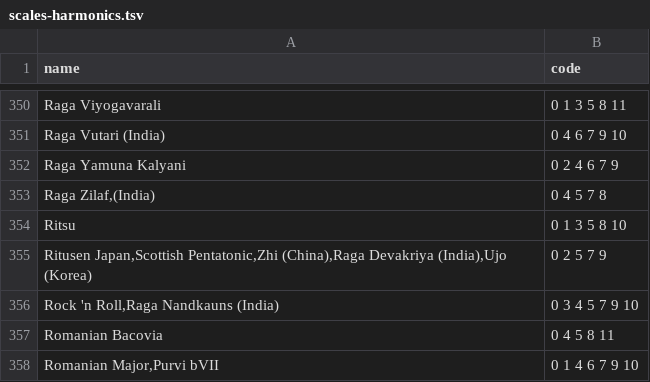
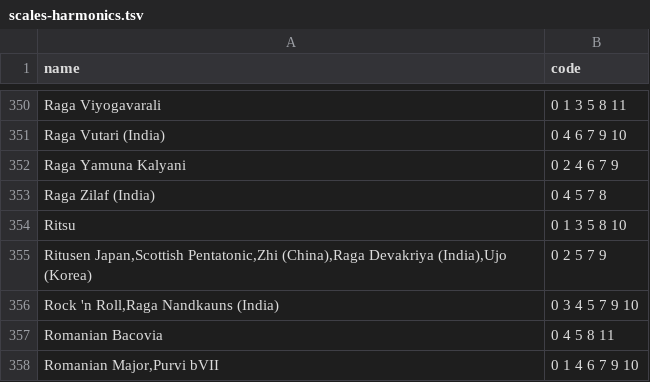
Before and after one commit to open-dualo/du-scales, a TSV file: src/data/scales-harmonics.tsv, drawn as a sheet; only a part is shown, gaps mark what is left out.

```diff
--- a/src/data/scales-harmonics.tsv
+++ b/src/data/scales-harmonics.tsv
@@ -352,3 +352,3 @@ Raga Vutari (India)	0 4 6 7 9 10
 Raga Yamuna Kalyani	0 2 4 6 7 9
-Raga Zilaf,(India)	0 4 5 7 8
+Raga Zilaf (India)	0 4 5 7 8
 Ritsu	0 1 3 5 8 10
```
Also changed, not shown: src/data/data.tsv, src/data/scales-guitar-pro-5.tsv, 32 other files.
